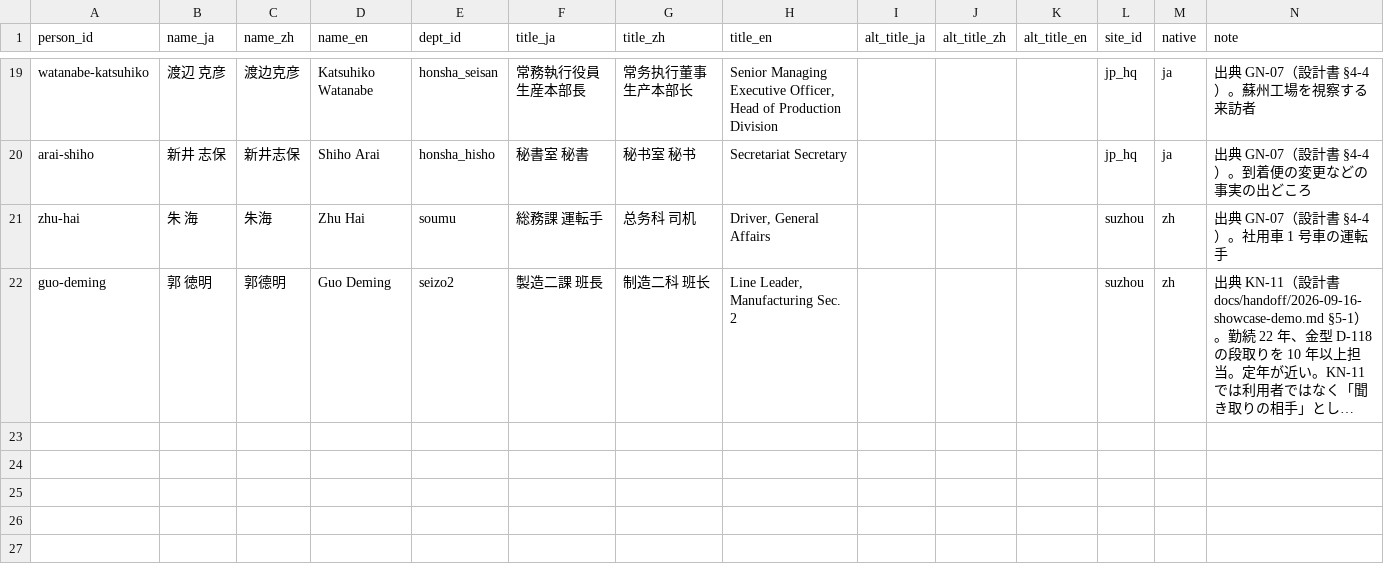
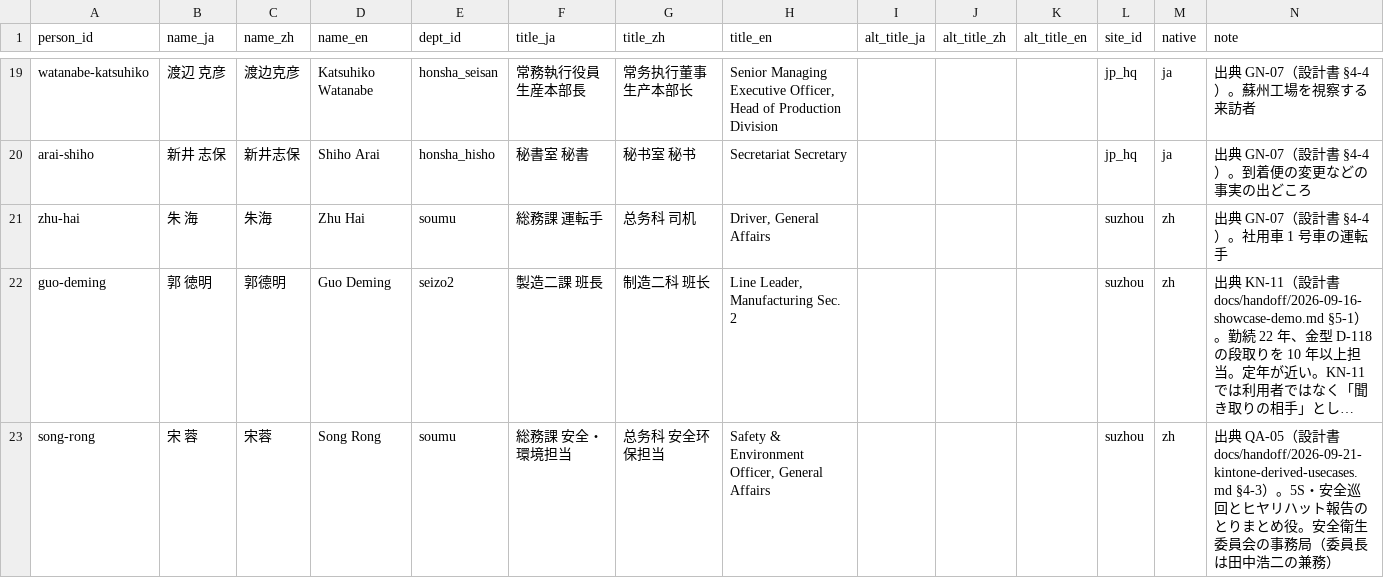
Before and after one commit to shoulang0729/dify, a CSV file: data/world/mfg/people.csv, drawn as a sheet; only a part is shown, gaps mark what is left out; long unchanged cells end in …; the diff names each change by its address in the sheet, - before the commit and + after, or states it on an @@ line.

```diff
--- a/data/world/mfg/people.csv
+++ b/data/world/mfg/people.csv
+row 23: song-rong | 宋 蓉 | 宋蓉 | Song Rong | soumu | 総務課 安全・環境担当 | 总务科 安全环保担当 | Safety & Environment Officer, General Affairs |  |  |  | suzhou | zh | 出典 QA-05（設計書 docs/handoff/2026-09-21-kintone-derived-usecases.md §4-3）。5S・安全巡回とヒヤリハット報告のとりまとめ役。安全衛生委員会の事務局（委員長は田中浩二の兼務）
```
Also changed, not shown: data/world/mfg/documents.csv, data/world/mfg/partners.csv, 3 other files.
